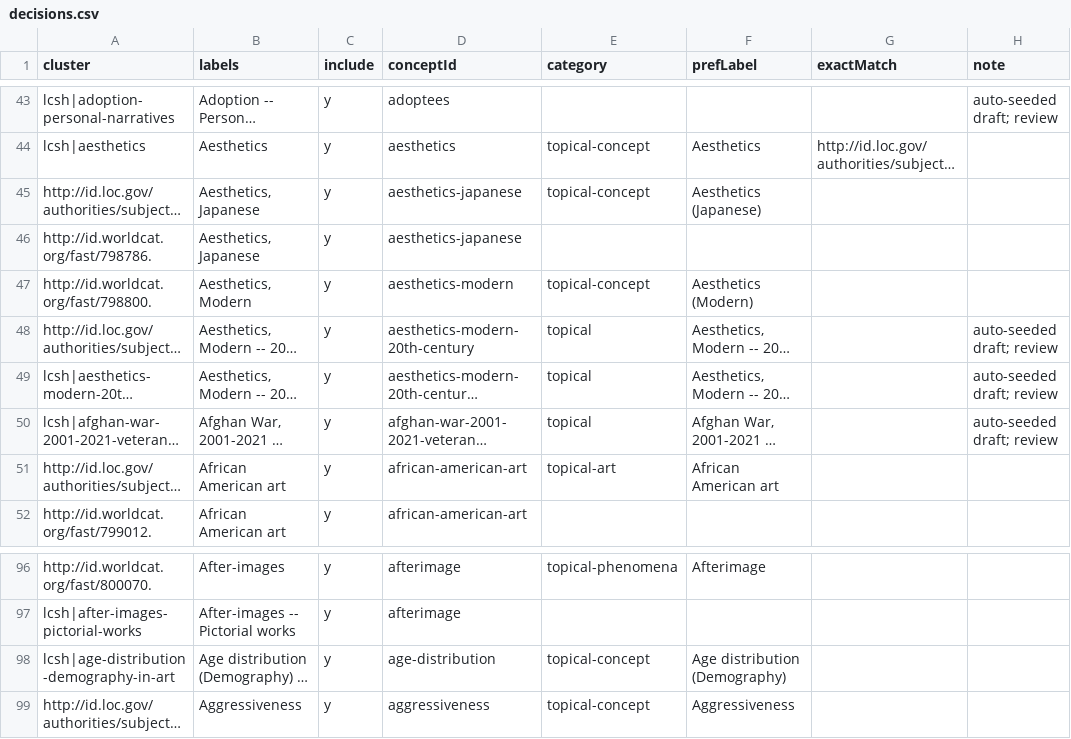
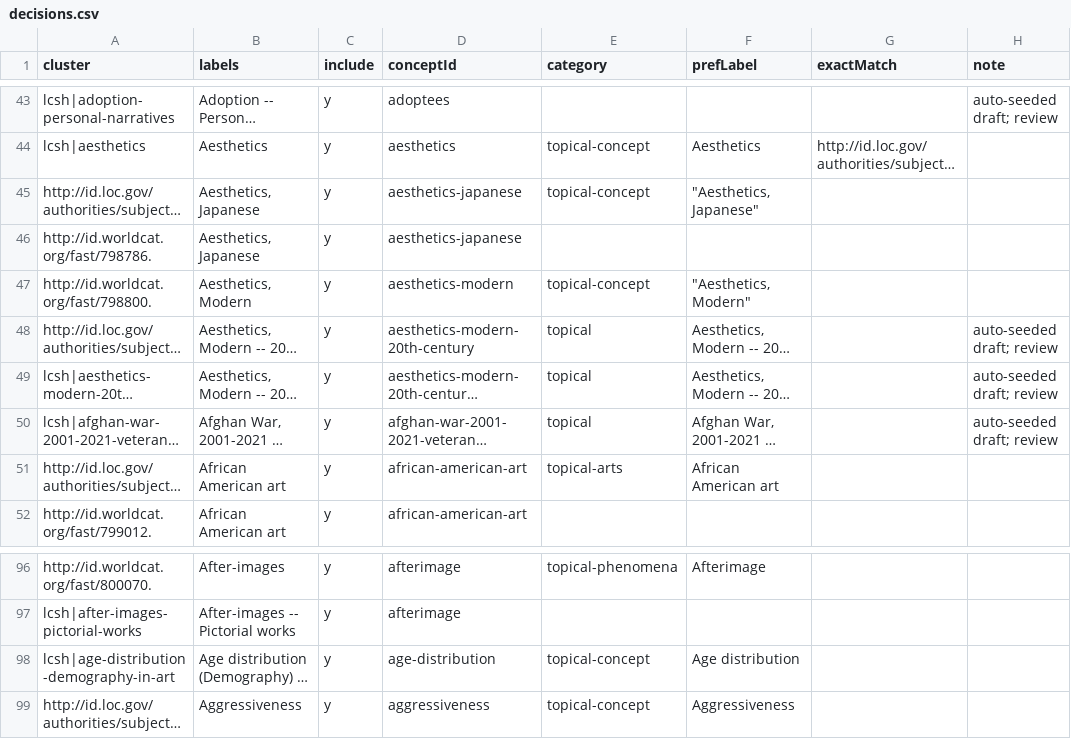
Before and after one commit to dkglab/artists-books, a CSV file: sources/subjects/decisions.csv, drawn as a sheet; only a part is shown, gaps mark what is left out; long unchanged cells end in …; the diff covers the shown part only; the diff names each change by its address in the sheet, - before the commit and + after, or states it on an @@ line.

```diff
--- a/sources/subjects/decisions.csv
+++ b/sources/subjects/decisions.csv
-F45 (prefLabel): Aesthetics (Japanese)
+F45 (prefLabel): "Aesthetics, Japanese"
-F47 (prefLabel): Aesthetics (Modern)
+F47 (prefLabel): "Aesthetics, Modern"
-E51 (category): topical-art
+E51 (category): topical-arts
-F98 (prefLabel): Age distribution (Demography)
+F98 (prefLabel): Age distribution
```
Also changed, not shown: 122 edited cells elsewhere in this file, 1 other file.
